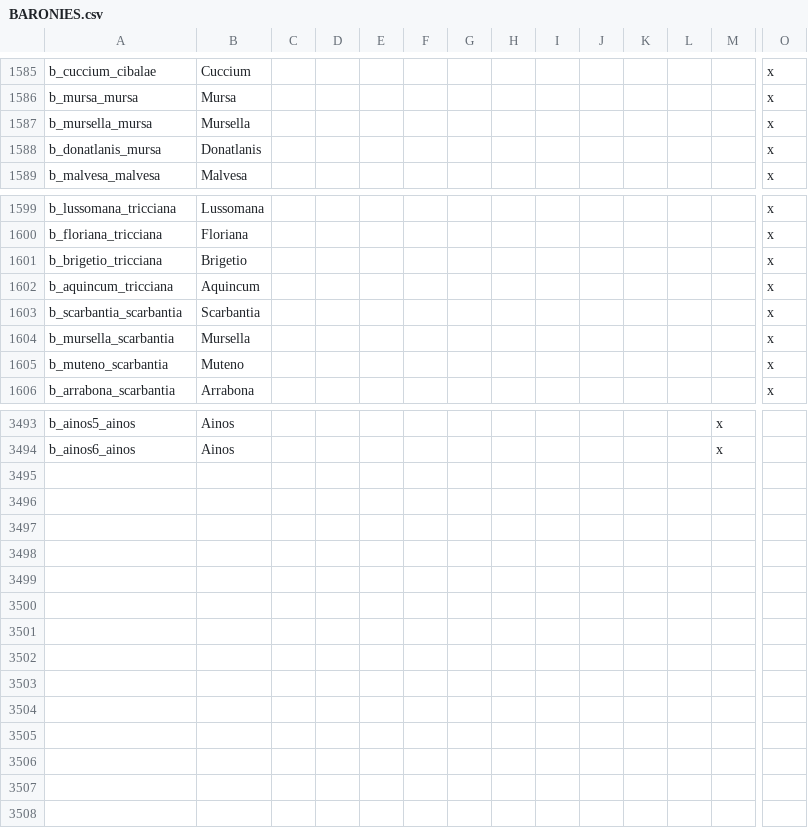
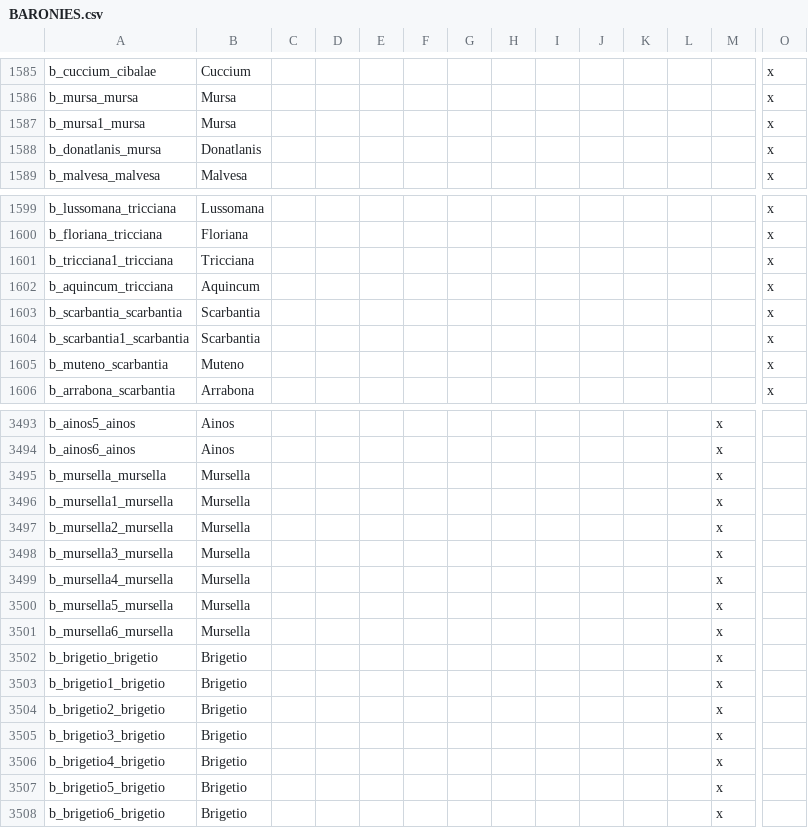
Before and after one commit to tannerflick4/Diadochi-Kings-Revival, a CSV file: diadochi/localisation/BARONIES.csv, drawn as a sheet; only a part is shown, gaps mark what is left out; removed rows and columns are numbered as before the commit, all else as after; rows hold the shown columns only; the diff names each change by its address in the sheet, - before the commit and + after, or states it on an @@ line.

Commit message:
Mursella + Brigetio

```diff
--- a/diadochi/localisation/BARONIES.csv
+++ b/diadochi/localisation/BARONIES.csv
-A1587: b_mursella_mursa
+A1587: b_mursa1_mursa
-B1587: Mursella
+B1587: Mursa
-row 1601: b_brigetio_tricciana | Brigetio |  |  |  |  |  |  |  |  |  |  |  | x
+row 1601: b_tricciana1_tricciana | Tricciana |  |  |  |  |  |  |  |  |  |  |  | x
-row 1604: b_mursella_scarbantia | Mursella |  |  |  |  |  |  |  |  |  |  |  | x
+row 1604: b_scarbantia1_scarbantia | Scarbantia |  |  |  |  |  |  |  |  |  |  |  | x
+row 3495: b_mursella_mursella | Mursella |  |  |  |  |  |  |  |  |  |  | x
+row 3496: b_mursella1_mursella | Mursella |  |  |  |  |  |  |  |  |  |  | x
+row 3497: b_mursella2_mursella | Mursella |  |  |  |  |  |  |  |  |  |  | x
+row 3498: b_mursella3_mursella | Mursella |  |  |  |  |  |  |  |  |  |  | x
+row 3499: b_mursella4_mursella | Mursella |  |  |  |  |  |  |  |  |  |  | x
+row 3500: b_mursella5_mursella | Mursella |  |  |  |  |  |  |  |  |  |  | x
+row 3501: b_mursella6_mursella | Mursella |  |  |  |  |  |  |  |  |  |  | x
+row 3502: b_brigetio_brigetio | Brigetio |  |  |  |  |  |  |  |  |  |  | x
+row 3503: b_brigetio1_brigetio | Brigetio |  |  |  |  |  |  |  |  |  |  | x
+row 3504: b_brigetio2_brigetio | Brigetio |  |  |  |  |  |  |  |  |  |  | x
+row 3505: b_brigetio3_brigetio | Brigetio |  |  |  |  |  |  |  |  |  |  | x
+row 3506: b_brigetio4_brigetio | Brigetio |  |  |  |  |  |  |  |  |  |  | x
+row 3507: b_brigetio5_brigetio | Brigetio |  |  |  |  |  |  |  |  |  |  | x
+row 3508: b_brigetio6_brigetio | Brigetio |  |  |  |  |  |  |  |  |  |  | x
```
Also changed, not shown: 8 other files.
